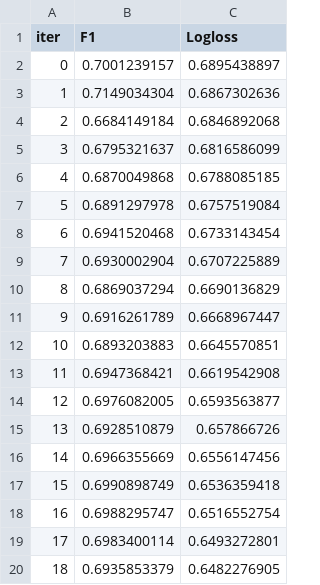
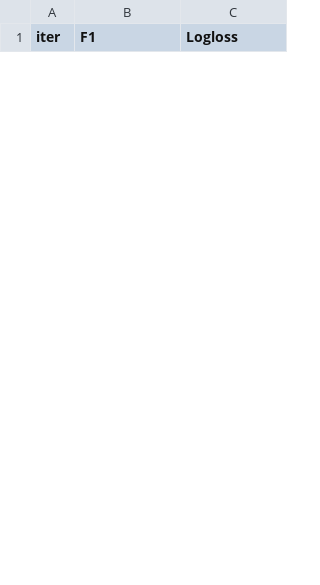
Before and after one commit to MikhailDemin/GB_DataScience-in-Med, a TSV file: 10_DS_Python_lib's_part_2/course_project/catboost_info/learn_error.tsv, drawn as a sheet; only a part is shown; removed rows and columns are numbered as before the commit, all else as after; the diff covers the shown part only; the diff names each change by its address in the sheet, - before the commit and + after, or states it on an @@ line.

```diff
--- a/10_DS_Python_lib's_part_2/course_project/catboost_info/learn_error.tsv
+++ b/10_DS_Python_lib's_part_2/course_project/catboost_info/learn_error.tsv
-row 2: 0 | 0.7001239157 | 0.6895438897
-row 3: 1 | 0.7149034304 | 0.6867302636
-row 4: 2 | 0.6684149184 | 0.6846892068
-row 5: 3 | 0.6795321637 | 0.6816586099
-row 6: 4 | 0.6870049868 | 0.6788085185
-row 7: 5 | 0.6891297978 | 0.6757519084
-row 8: 6 | 0.6941520468 | 0.6733143454
-row 9: 7 | 0.6930002904 | 0.6707225889
-row 10: 8 | 0.6869037294 | 0.6690136829
-row 11: 9 | 0.6916261789 | 0.6668967447
-row 12: 10 | 0.6893203883 | 0.6645570851
-row 13: 11 | 0.6947368421 | 0.6619542908
-row 14: 12 | 0.6976082005 | 0.6593563877
-row 15: 13 | 0.6928510879 | 0.657866726
-row 16: 14 | 0.6966355669 | 0.6556147456
-row 17: 15 | 0.6990898749 | 0.6536359418
-row 18: 16 | 0.6988295747 | 0.6516552754
-row 19: 17 | 0.6983400114 | 0.6493272801
-row 20: 18 | 0.6935853379 | 0.6482276905
```
Also changed, not shown: 24 added rows and 18 removed rows elsewhere in this file, 10_DS_Python_lib's_part_2/course_project/catboost_info/test_error.tsv, 10_DS_Python_lib's_part_2/course_project/catboost_info/time_left.tsv, 11 other files.
